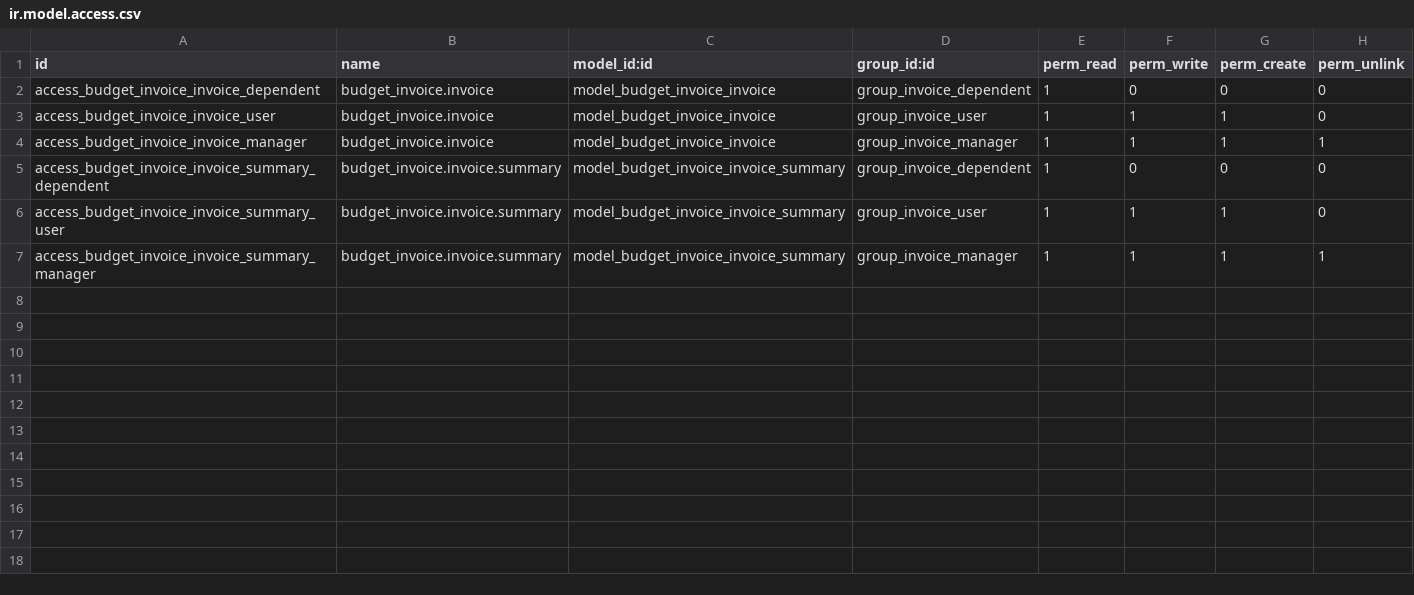
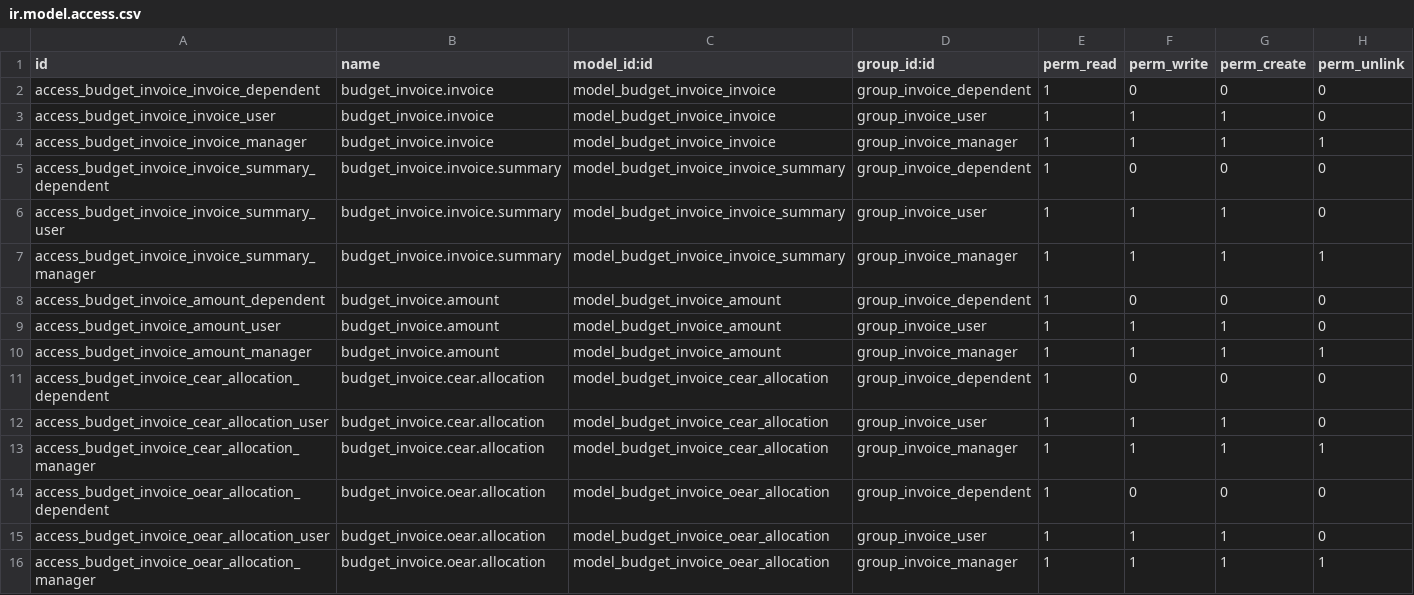
Before and after one commit to Guobower/odoo-budget-invoice, a CSV file: security/ir.model.access.csv, drawn as a sheet.

Commit message:
added oear_allocation and cear_allocation

```diff
--- a/security/ir.model.access.csv
+++ b/security/ir.model.access.csv
@@ -7 +7,10 @@ access_budget_invoice_invoice_summary_user,budget_invoice.invoice.summary,model_
 access_budget_invoice_invoice_summary_manager,budget_invoice.invoice.summary,model_budget_invoice_invoice_summary,group_invoice_manager,1,1,1,1
+access_budget_invoice_amount_dependent,budget_invoice.amount,model_budget_invoice_amount,group_invoice_dependent,1,0,0,0
+access_budget_invoice_amount_user,budget_invoice.amount,model_budget_invoice_amount,group_invoice_user,1,1,1,0
+access_budget_invoice_amount_manager,budget_invoice.amount,model_budget_invoice_amount,group_invoice_manager,1,1,1,1
+access_budget_invoice_cear_allocation_dependent,budget_invoice.cear.allocation,model_budget_invoice_cear_allocation,group_invoice_dependent,1,0,0,0
+access_budget_invoice_cear_allocation_user,budget_invoice.cear.allocation,model_budget_invoice_cear_allocation,group_invoice_user,1,1,1,0
+access_budget_invoice_cear_allocation_manager,budget_invoice.cear.allocation,model_budget_invoice_cear_allocation,group_invoice_manager,1,1,1,1
+access_budget_invoice_oear_allocation_dependent,budget_invoice.oear.allocation,model_budget_invoice_oear_allocation,group_invoice_dependent,1,0,0,0
+access_budget_invoice_oear_allocation_user,budget_invoice.oear.allocation,model_budget_invoice_oear_allocation,group_invoice_user,1,1,1,0
+access_budget_invoice_oear_allocation_manager,budget_invoice.oear.allocation,model_budget_invoice_oear_allocation,group_invoice_manager,1,1,1,1
```
Also changed, not shown: 18 other files.
